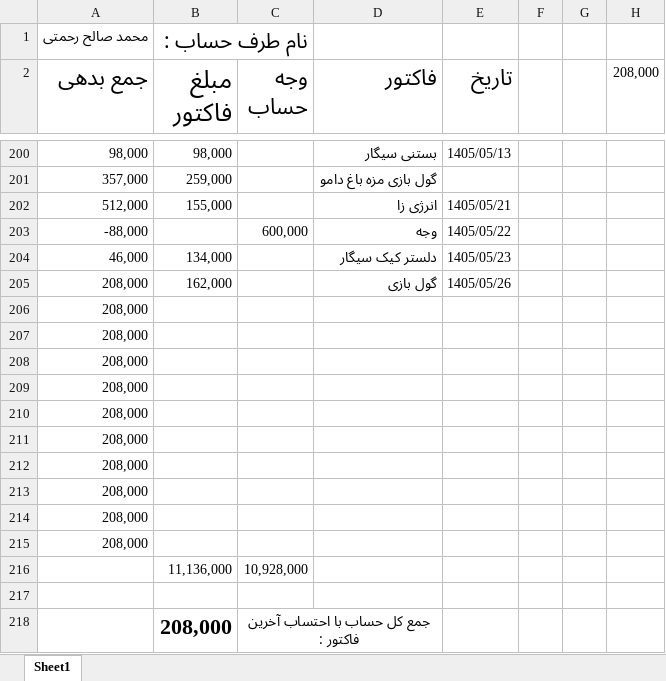
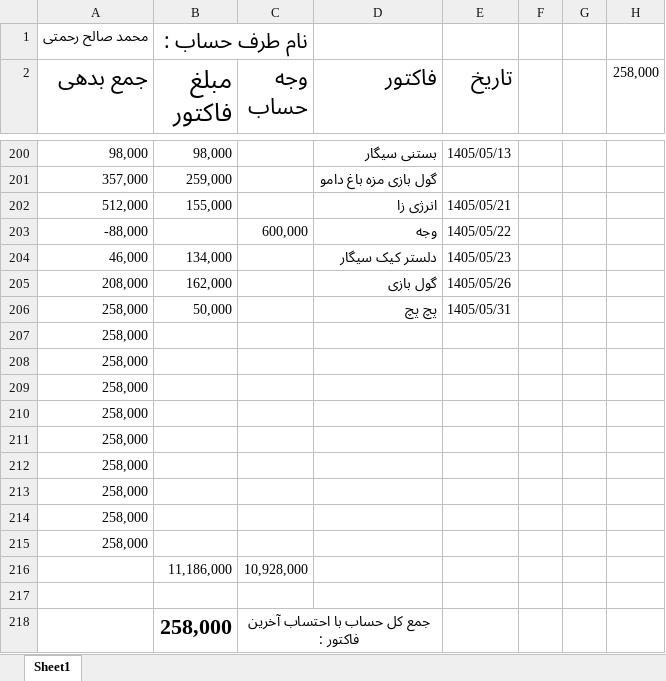
Before and after one commit to Hamidmarket/hesab, an Excel workbook: customers/mohammad saleh.xlsx, sheet Sheet1, drawn as a sheet; only a part is shown, gaps mark what is left out; values as stored, in another font and other column widths than the file's, no borders; conditional formats not drawn; removed rows and columns are numbered as before the commit, all else as after; the diff names each change by its address in the sheet, - before the commit and + after, or states it on an @@ line.

```diff
--- a/customers/mohammad saleh.xlsx (sheet Sheet1)
+++ b/customers/mohammad saleh.xlsx (sheet Sheet1)
-H2: 208,000
+H2: 258,000
-row 206: 208,000
+row 206: 258,000 | 50,000 |  | پچ پچ | 1405/05/31
-A207:A215 (جمع بدهی): 208,000
+A207:A215 (جمع بدهی): 258,000
-B216 (مبلغ فاکتور): 11,136,000
+B216 (مبلغ فاکتور): 11,186,000
-B218 (مبلغ فاکتور): 208,000
+B218 (مبلغ فاکتور): 258,000
```
Also changed, not shown: customers.xlsx, customers/abas.xlsx, 3 other files.
